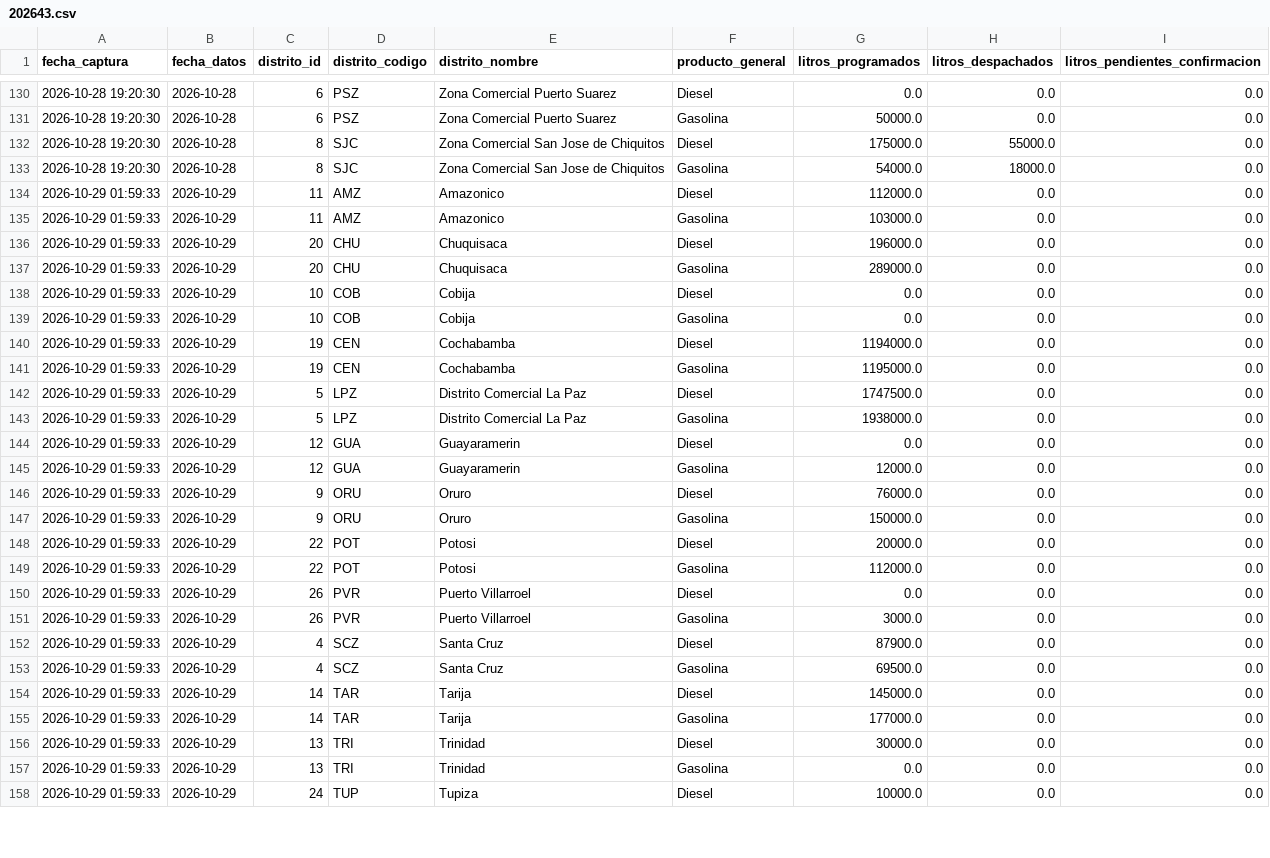
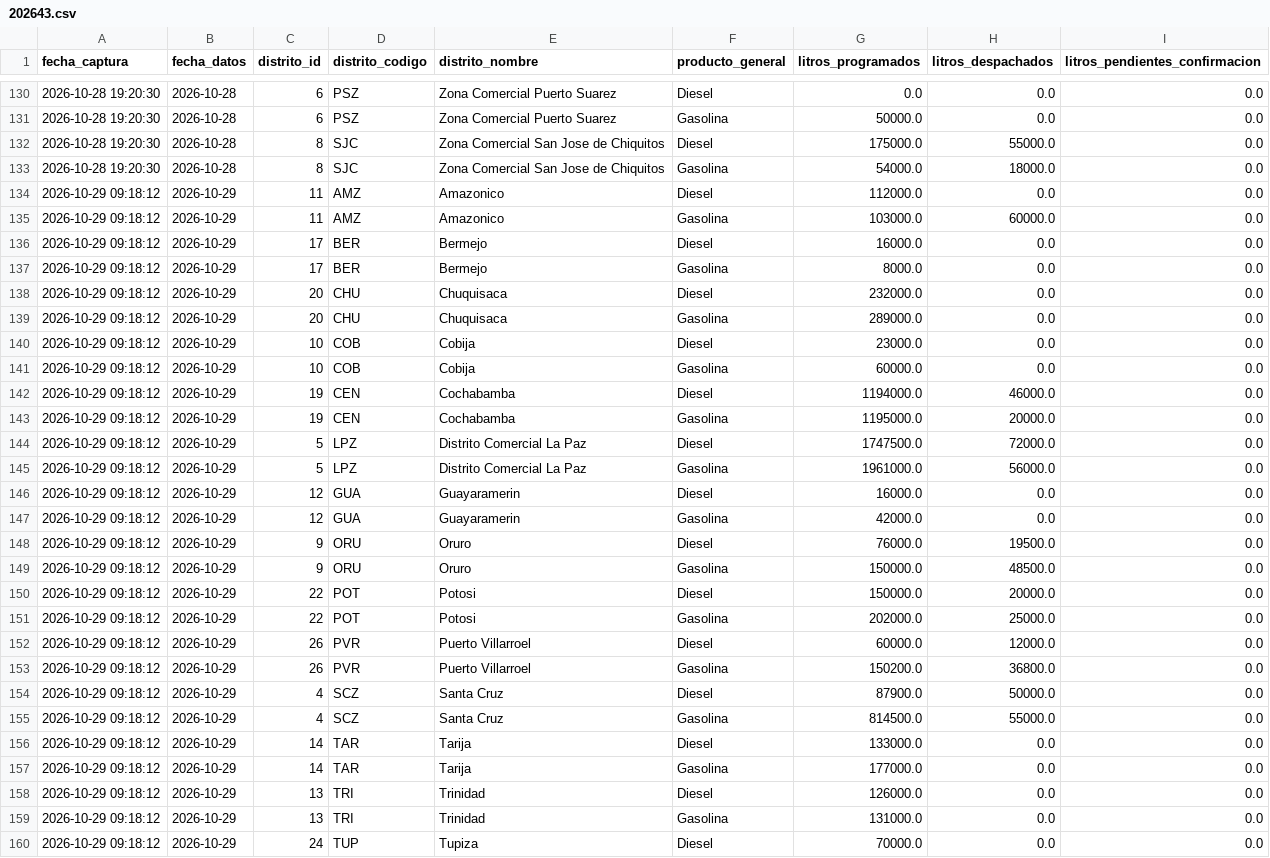
Before and after one commit to sociedatos/bo-combustible, a CSV file: data_ypfb/resumen/202643.csv, drawn as a sheet; only a part is shown, gaps mark what is left out; the diff covers the shown part only.

```diff
--- a/data_ypfb/resumen/202643.csv
+++ b/data_ypfb/resumen/202643.csv
@@ -133,26 +133,28 @@ fecha_captura,fecha_datos,distrito_id,distrito_codigo,distrito_nombre,producto_g
 2026-10-28 19:20:30,2026-10-28,8,SJC,Zona Comercial San Jose de Chiquitos,Gasolina,54000.0,18000.0,0.0
-2026-10-29 01:59:33,2026-10-29,11,AMZ,Amazonico,Diesel,112000.0,0.0,0.0
-2026-10-29 01:59:33,2026-10-29,11,AMZ,Amazonico,Gasolina,103000.0,0.0,0.0
-2026-10-29 01:59:33,2026-10-29,20,CHU,Chuquisaca,Diesel,196000.0,0.0,0.0
-2026-10-29 01:59:33,2026-10-29,20,CHU,Chuquisaca,Gasolina,289000.0,0.0,0.0
-2026-10-29 01:59:33,2026-10-29,10,COB,Cobija,Diesel,0.0,0.0,0.0
-2026-10-29 01:59:33,2026-10-29,10,COB,Cobija,Gasolina,0.0,0.0,0.0
-2026-10-29 01:59:33,2026-10-29,19,CEN,Cochabamba,Diesel,1194000.0,0.0,0.0
-2026-10-29 01:59:33,2026-10-29,19,CEN,Cochabamba,Gasolina,1195000.0,0.0,0.0
-2026-10-29 01:59:33,2026-10-29,5,LPZ,Distrito Comercial La Paz,Diesel,1747500.0,0.0,0.0
-2026-10-29 01:59:33,2026-10-29,5,LPZ,Distrito Comercial La Paz,Gasolina,1938000.0,0.0,0.0
-2026-10-29 01:59:33,2026-10-29,12,GUA,Guayaramerin,Diesel,0.0,0.0,0.0
-2026-10-29 01:59:33,2026-10-29,12,GUA,Guayaramerin,Gasolina,12000.0,0.0,0.0
-2026-10-29 01:59:33,2026-10-29,9,ORU,Oruro,Diesel,76000.0,0.0,0.0
-2026-10-29 01:59:33,2026-10-29,9,ORU,Oruro,Gasolina,150000.0,0.0,0.0
-2026-10-29 01:59:33,2026-10-29,22,POT,Potosi,Diesel,20000.0,0.0,0.0
-2026-10-29 01:59:33,2026-10-29,22,POT,Potosi,Gasolina,112000.0,0.0,0.0
-2026-10-29 01:59:33,2026-10-29,26,PVR,Puerto Villarroel,Diesel,0.0,0.0,0.0
-2026-10-29 01:59:33,2026-10-29,26,PVR,Puerto Villarroel,Gasolina,3000.0,0.0,0.0
-2026-10-29 01:59:33,2026-10-29,4,SCZ,Santa Cruz,Diesel,87900.0,0.0,0.0
-2026-10-29 01:59:33,2026-10-29,4,SCZ,Santa Cruz,Gasolina,69500.0,0.0,0.0
-2026-10-29 01:59:33,2026-10-29,14,TAR,Tarija,Diesel,145000.0,0.0,0.0
-2026-10-29 01:59:33,2026-10-29,14,TAR,Tarija,Gasolina,177000.0,0.0,0.0
-2026-10-29 01:59:33,2026-10-29,13,TRI,Trinidad,Diesel,30000.0,0.0,0.0
-2026-10-29 01:59:33,2026-10-29,13,TRI,Trinidad,Gasolina,0.0,0.0,0.0
-2026-10-29 01:59:33,2026-10-29,24,TUP,Tupiza,Diesel,10000.0,0.0,0.0
+2026-10-29 09:18:12,2026-10-29,11,AMZ,Amazonico,Diesel,112000.0,0.0,0.0
+2026-10-29 09:18:12,2026-10-29,11,AMZ,Amazonico,Gasolina,103000.0,60000.0,0.0
+2026-10-29 09:18:12,2026-10-29,17,BER,Bermejo,Diesel,16000.0,0.0,0.0
+2026-10-29 09:18:12,2026-10-29,17,BER,Bermejo,Gasolina,8000.0,0.0,0.0
+2026-10-29 09:18:12,2026-10-29,20,CHU,Chuquisaca,Diesel,232000.0,0.0,0.0
+2026-10-29 09:18:12,2026-10-29,20,CHU,Chuquisaca,Gasolina,289000.0,0.0,0.0
+2026-10-29 09:18:12,2026-10-29,10,COB,Cobija,Diesel,23000.0,0.0,0.0
+2026-10-29 09:18:12,2026-10-29,10,COB,Cobija,Gasolina,60000.0,0.0,0.0
+2026-10-29 09:18:12,2026-10-29,19,CEN,Cochabamba,Diesel,1194000.0,46000.0,0.0
+2026-10-29 09:18:12,2026-10-29,19,CEN,Cochabamba,Gasolina,1195000.0,20000.0,0.0
+2026-10-29 09:18:12,2026-10-29,5,LPZ,Distrito Comercial La Paz,Diesel,1747500.0,72000.0,0.0
+2026-10-29 09:18:12,2026-10-29,5,LPZ,Distrito Comercial La Paz,Gasolina,1961000.0,56000.0,0.0
+2026-10-29 09:18:12,2026-10-29,12,GUA,Guayaramerin,Diesel,16000.0,0.0,0.0
+2026-10-29 09:18:12,2026-10-29,12,GUA,Guayaramerin,Gasolina,42000.0,0.0,0.0
+2026-10-29 09:18:12,2026-10-29,9,ORU,Oruro,Diesel,76000.0,19500.0,0.0
+2026-10-29 09:18:12,2026-10-29,9,ORU,Oruro,Gasolina,150000.0,48500.0,0.0
+2026-10-29 09:18:12,2026-10-29,22,POT,Potosi,Diesel,150000.0,20000.0,0.0
+2026-10-29 09:18:12,2026-10-29,22,POT,Potosi,Gasolina,202000.0,25000.0,0.0
+2026-10-29 09:18:12,2026-10-29,26,PVR,Puerto Villarroel,Diesel,60000.0,12000.0,0.0
+2026-10-29 09:18:12,2026-10-29,26,PVR,Puerto Villarroel,Gasolina,150200.0,36800.0,0.0
+2026-10-29 09:18:12,2026-10-29,4,SCZ,Santa Cruz,Diesel,87900.0,50000.0,0.0
+2026-10-29 09:18:12,2026-10-29,4,SCZ,Santa Cruz,Gasolina,814500.0,55000.0,0.0
+2026-10-29 09:18:12,2026-10-29,14,TAR,Tarija,Diesel,133000.0,0.0,0.0
+2026-10-29 09:18:12,2026-10-29,14,TAR,Tarija,Gasolina,177000.0,0.0,0.0
+2026-10-29 09:18:12,2026-10-29,13,TRI,Trinidad,Diesel,126000.0,0.0,0.0
+2026-10-29 09:18:12,2026-10-29,13,TRI,Trinidad,Gasolina,131000.0,0.0,0.0
+2026-10-29 09:18:12,2026-10-29,24,TUP,Tupiza,Diesel,70000.0,0.0,0.0
```
Also changed, not shown: 26 edited cells elsewhere in this file, 4 other files.
